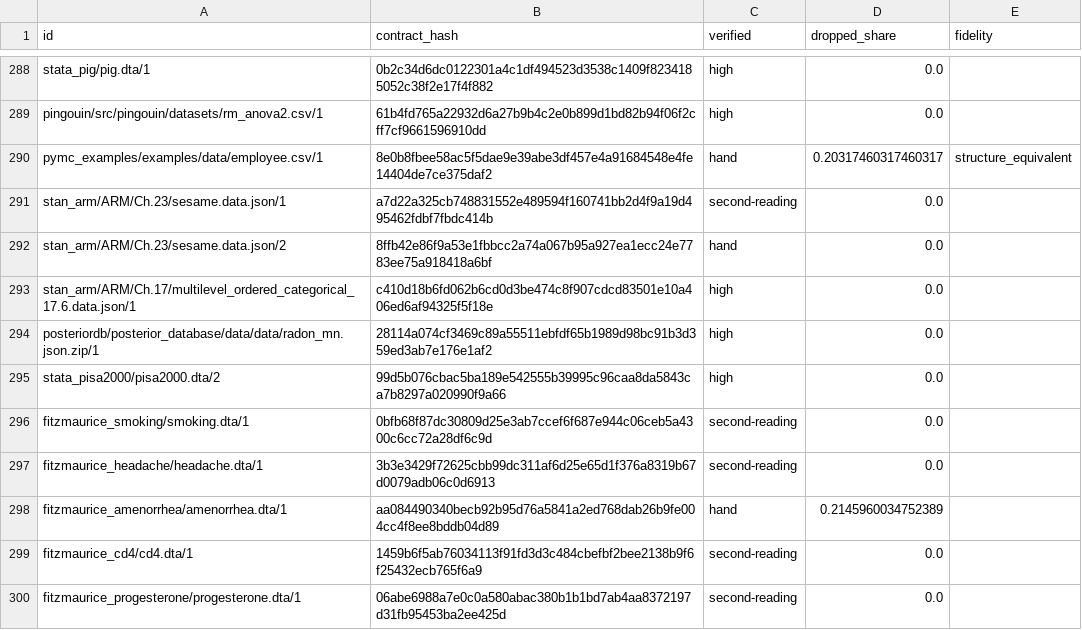
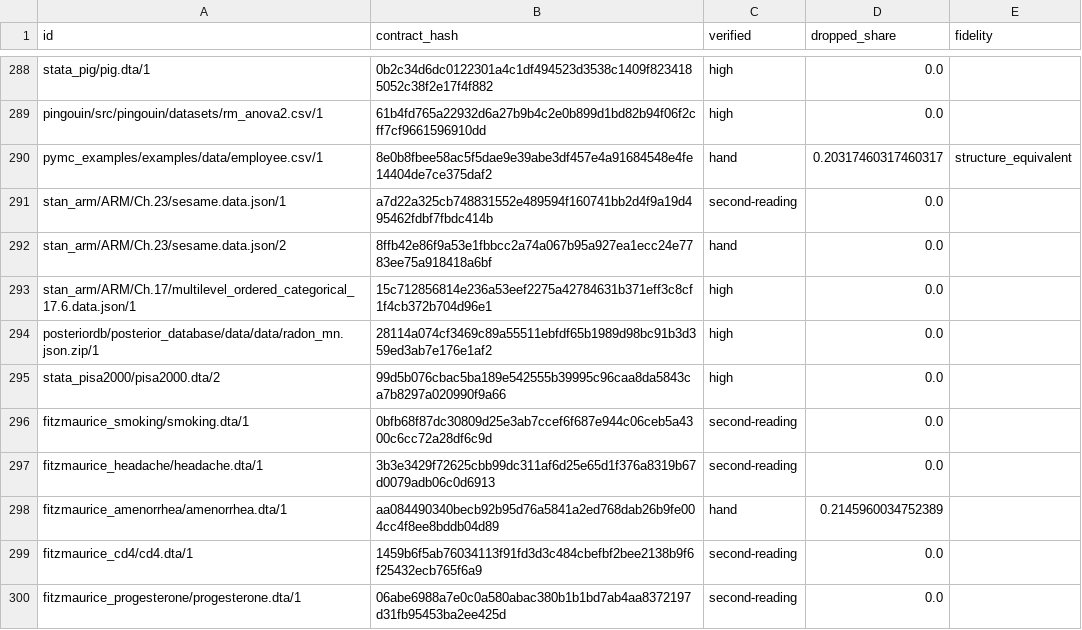
Before and after one commit to adkipnis/mixedbench, a CSV file: suite/1.1/candidates.csv, drawn as a sheet; only a part is shown, gaps mark what is left out.

Commit message:
candidates.csv: ARM 17.6's contract hash, now a binary response

```diff
--- a/suite/1.1/candidates.csv
+++ b/suite/1.1/candidates.csv
@@ -292,3 +292,3 @@
 "stan_arm/ARM/Ch.23/sesame.data.json/2","8ffb42e86f9a53e1fbbcc2a74a067b95a927ea1ecc24e7783ee75a918418a6bf","hand","0.0",""
-"stan_arm/ARM/Ch.17/multilevel_ordered_categorical_17.6.data.json/1","c410d18b6fd062b6cd0d3be474c8f907cdcd83501e10a406ed6af94325f5f18e","high","0.0",""
+"stan_arm/ARM/Ch.17/multilevel_ordered_categorical_17.6.data.json/1","15c712856814e236a53eef2275a42784631b371eff3c8cf1f4cb372b704d96e1","high","0.0",""
 "posteriordb/posterior_database/data/data/radon_mn.json.zip/1","28114a074cf3469c89a55511ebfdf65b1989d98bc91b3d359ed3ab7e176e1af2","high","0.0",""
```
